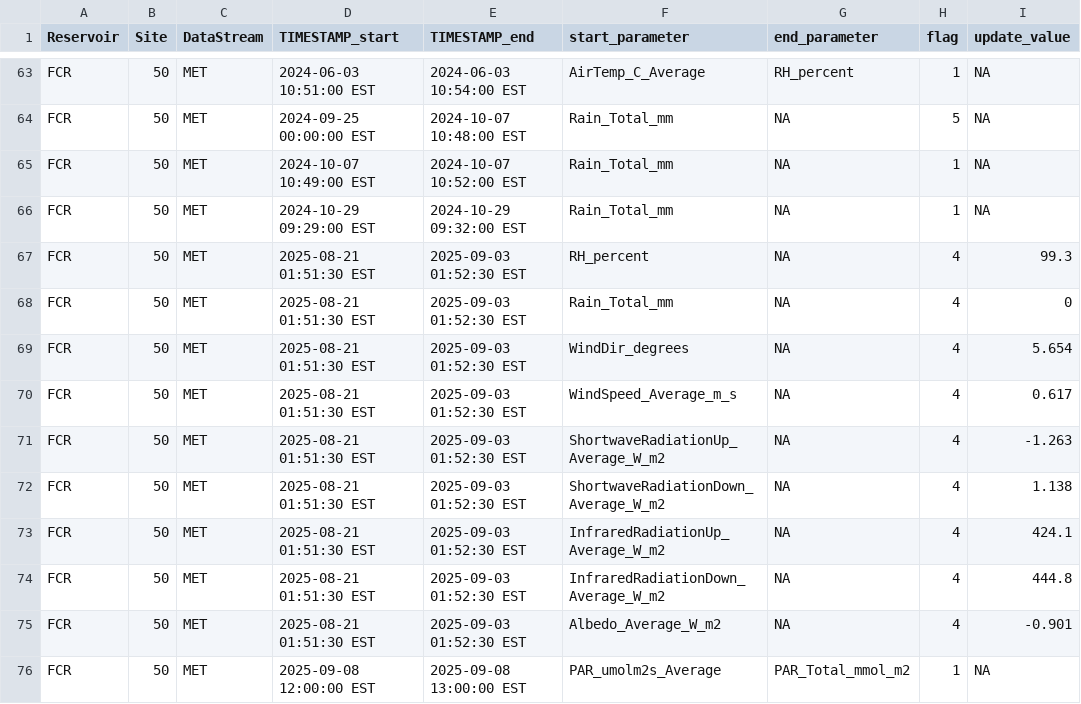
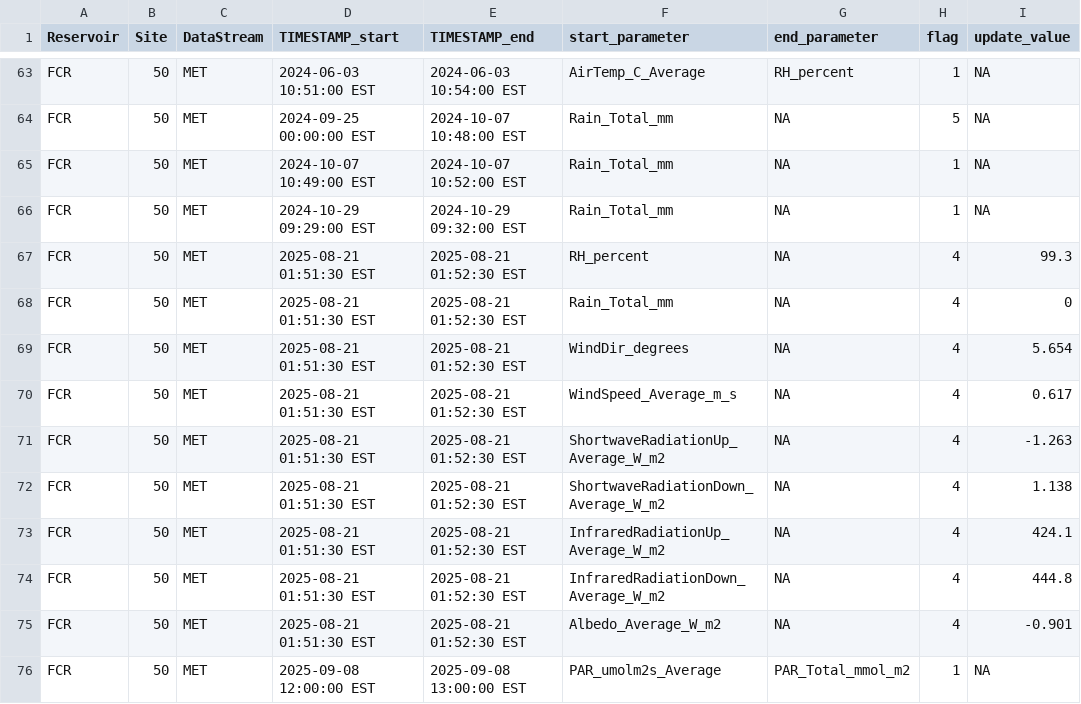
Before and after one commit to FLARE-forecast/FCRE-data, a CSV file: MET_maintenancelog_new.csv, drawn as a sheet; only a part is shown, gaps mark what is left out; the diff names each change by its address in the sheet, - before the commit and + after, or states it on an @@ line.

Commit message:
put the wrong date

```diff
--- a/MET_maintenancelog_new.csv
+++ b/MET_maintenancelog_new.csv
-E67:E75 (TIMESTAMP_end): 2025-09-03 01:52:30 EST
+E67:E75 (TIMESTAMP_end): 2025-08-21 01:52:30 EST
```
